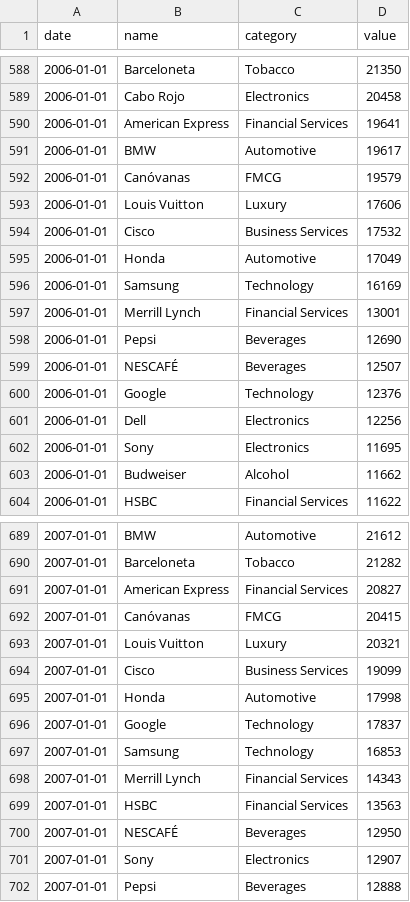
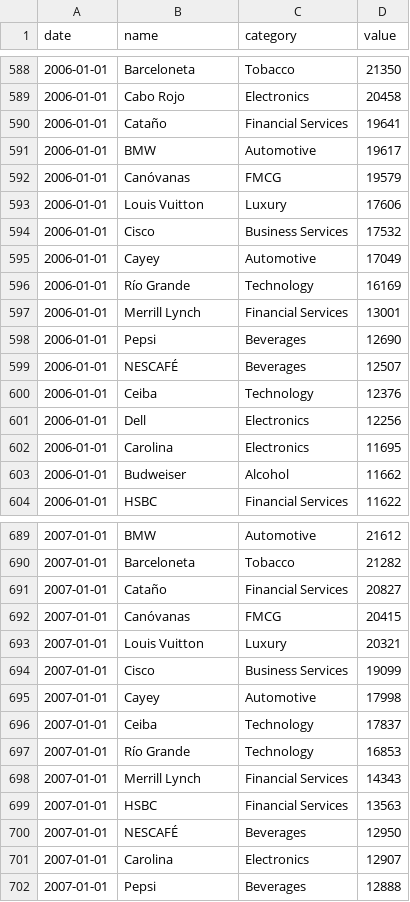
Before and after one commit to crisAbexus/RaceBarChart, a CSV file: category-brands.csv, drawn as a sheet; only a part is shown, gaps mark what is left out; the diff covers the shown part only.

```diff
--- a/category-brands.csv
+++ b/category-brands.csv
@@ -589,3 +589,3 @@ date,name,category,value
 2006-01-01,Cabo Rojo,Electronics,20458
-2006-01-01,American Express,Financial Services,19641
+2006-01-01,Cataño,Financial Services,19641
 2006-01-01,BMW,Automotive,19617
@@ -594,4 +594,4 @@ date,name,category,value
 2006-01-01,Cisco,Business Services,17532
-2006-01-01,Honda,Automotive,17049
-2006-01-01,Samsung,Technology,16169
+2006-01-01,Cayey,Automotive,17049
+2006-01-01,Río Grande,Technology,16169
 2006-01-01,Merrill Lynch,Financial Services,13001
@@ -599,5 +599,5 @@ date,name,category,value
 2006-01-01,NESCAFÉ,Beverages,12507
-2006-01-01,Google,Technology,12376
+2006-01-01,Ceiba,Technology,12376
 2006-01-01,Dell,Electronics,12256
-2006-01-01,Sony,Electronics,11695
+2006-01-01,Carolina,Electronics,11695
 2006-01-01,Budweiser,Alcohol,11662
@@ -690,3 +690,3 @@ date,name,category,value
 2007-01-01,Barceloneta,Tobacco,21282
-2007-01-01,American Express,Financial Services,20827
+2007-01-01,Cataño,Financial Services,20827
 2007-01-01,Canóvanas,FMCG,20415
@@ -694,5 +694,5 @@ date,name,category,value
 2007-01-01,Cisco,Business Services,19099
-2007-01-01,Honda,Automotive,17998
-2007-01-01,Google,Technology,17837
-2007-01-01,Samsung,Technology,16853
+2007-01-01,Cayey,Automotive,17998
+2007-01-01,Ceiba,Technology,17837
+2007-01-01,Río Grande,Technology,16853
 2007-01-01,Merrill Lynch,Financial Services,14343
@@ -700,3 +700,3 @@ date,name,category,value
 2007-01-01,NESCAFÉ,Beverages,12950
-2007-01-01,Sony,Electronics,12907
+2007-01-01,Carolina,Electronics,12907
 2007-01-01,Pepsi,Beverages,12888
```
Also changed, not shown: 133 edited cells elsewhere in this file.
